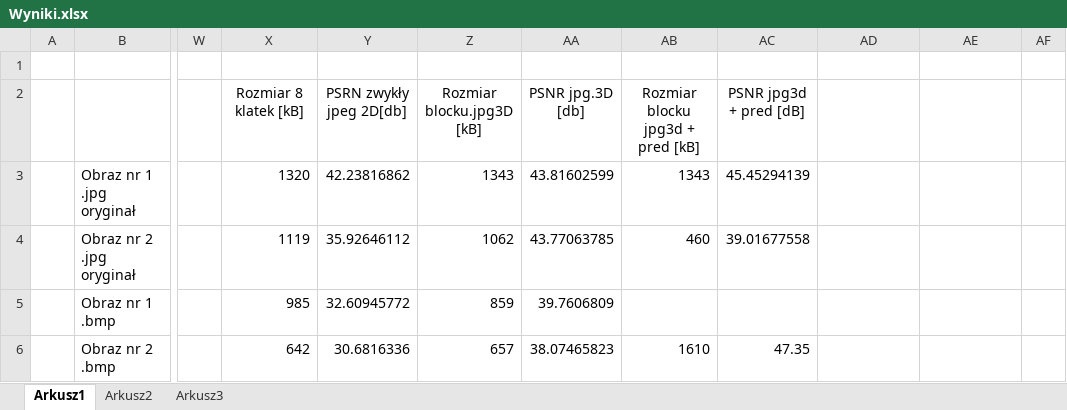
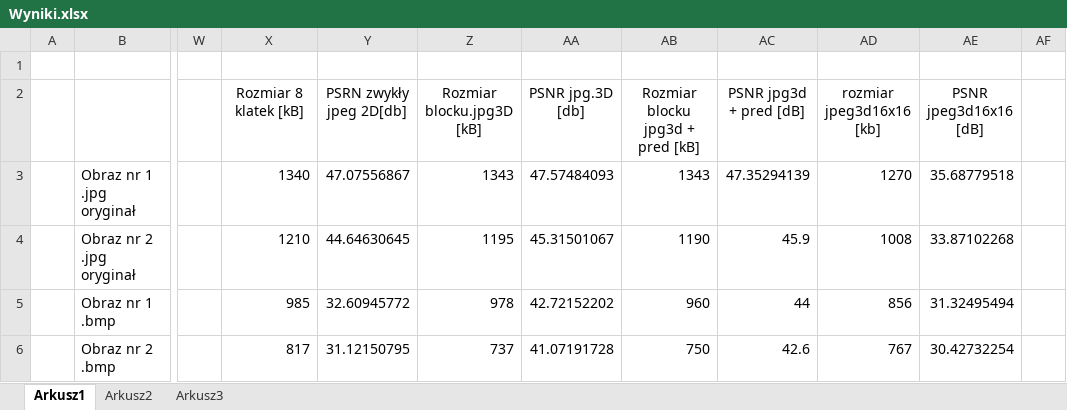
Before and after one commit to SuperSpital/Praktyki_2020_JPEG, an Excel workbook: Wyniki.xlsx, sheet Arkusz1, drawn as a sheet; only a part is shown, gaps mark what is left out; values as stored, in another font and other column widths than the file's, no borders; charts and pictures not drawn; the diff covers the shown part only; the diff names each change by its address in the sheet, - before the commit and + after, or states it on an @@ line.

```diff
--- a/Wyniki.xlsx (sheet Arkusz1)
+++ b/Wyniki.xlsx (sheet Arkusz1)
-AD2: (empty)
+AD2: rozmiar jpeg3d16x16 [kb]
-AE2: (empty)
+AE2: PSNR jpeg3d16x16 [dB]
-X3: 1320
+X3: 1340
-Y3: 42.23816862
+Y3: 47.07556867
-AA3: 43.81602599
+AA3: 47.57484093
-AC3: 45.45294139
+AC3: 47.35294139
-AD3: (empty)
+AD3: 1270
-AE3: (empty)
+AE3: 35.68779518
-X4: 1119
+X4: 1210
-Y4: 35.92646112
+Y4: 44.64630645
-Z4: 1062
+Z4: 1195
-AA4: 43.77063785
+AA4: 45.31501067
-AB4: 460
+AB4: 1190
-AC4: 39.01677558
+AC4: 45.9
-AD4: (empty)
+AD4: 1008
-AE4: (empty)
+AE4: 33.87102268
-Z5: 859
+Z5: 978
-AA5: 39.7606809
+AA5: 42.72152202
-AB5: (empty)
+AB5: 960
-AC5: (empty)
+AC5: 44
-AD5: (empty)
+AD5: 856
-AE5: (empty)
+AE5: 31.32495494
-X6: 642
+X6: 817
-Y6: 30.6816336
+Y6: 31.12150795
-Z6: 657
+Z6: 737
-AA6: 38.07465823
+AA6: 41.07191728
-AB6: 1610
+AB6: 750
-AC6: 47.35
+AC6: 42.6
-AD6: (empty)
+AD6: 767
-AE6: (empty)
+AE6: 30.42732254
```
Also changed, not shown: 48 edited cells elsewhere in this sheet, charts or pictures, 2 other files.
